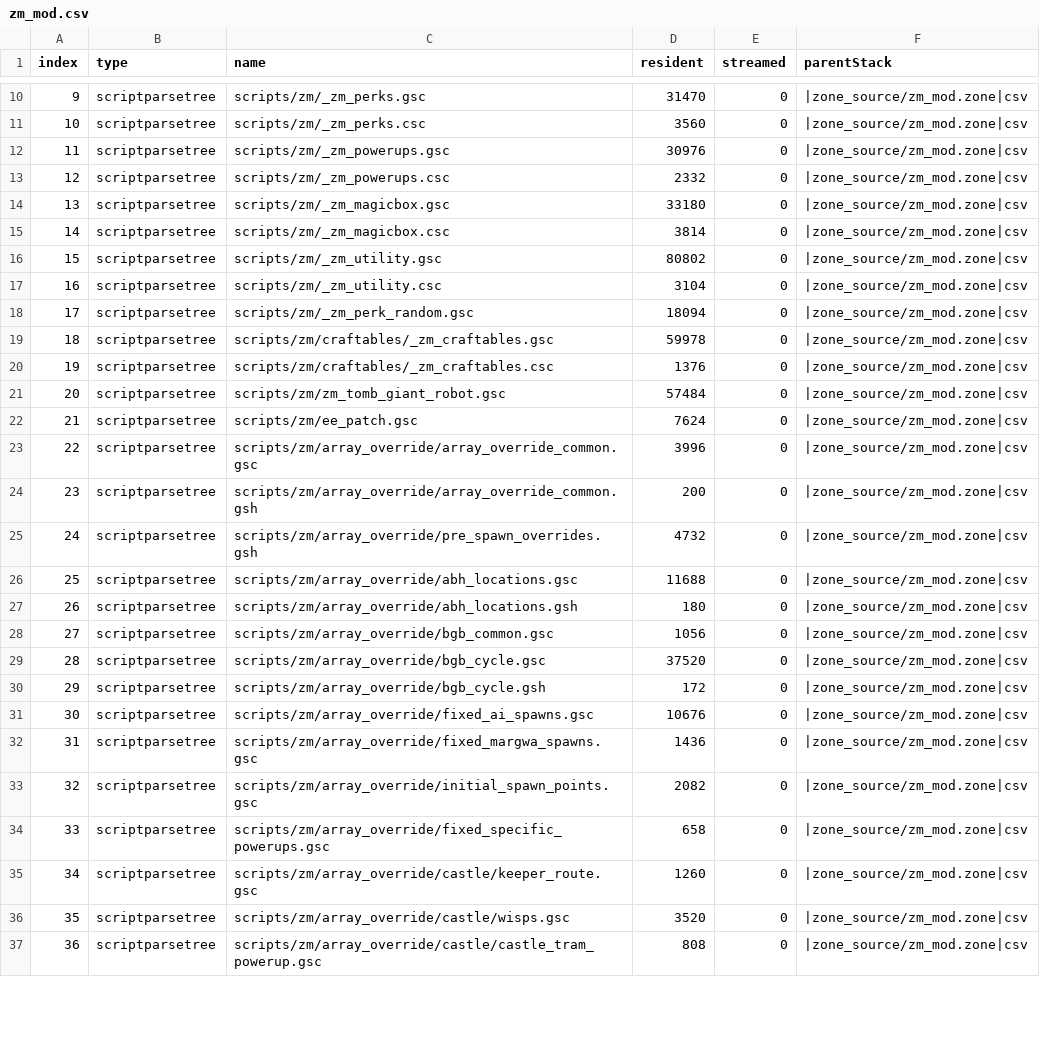
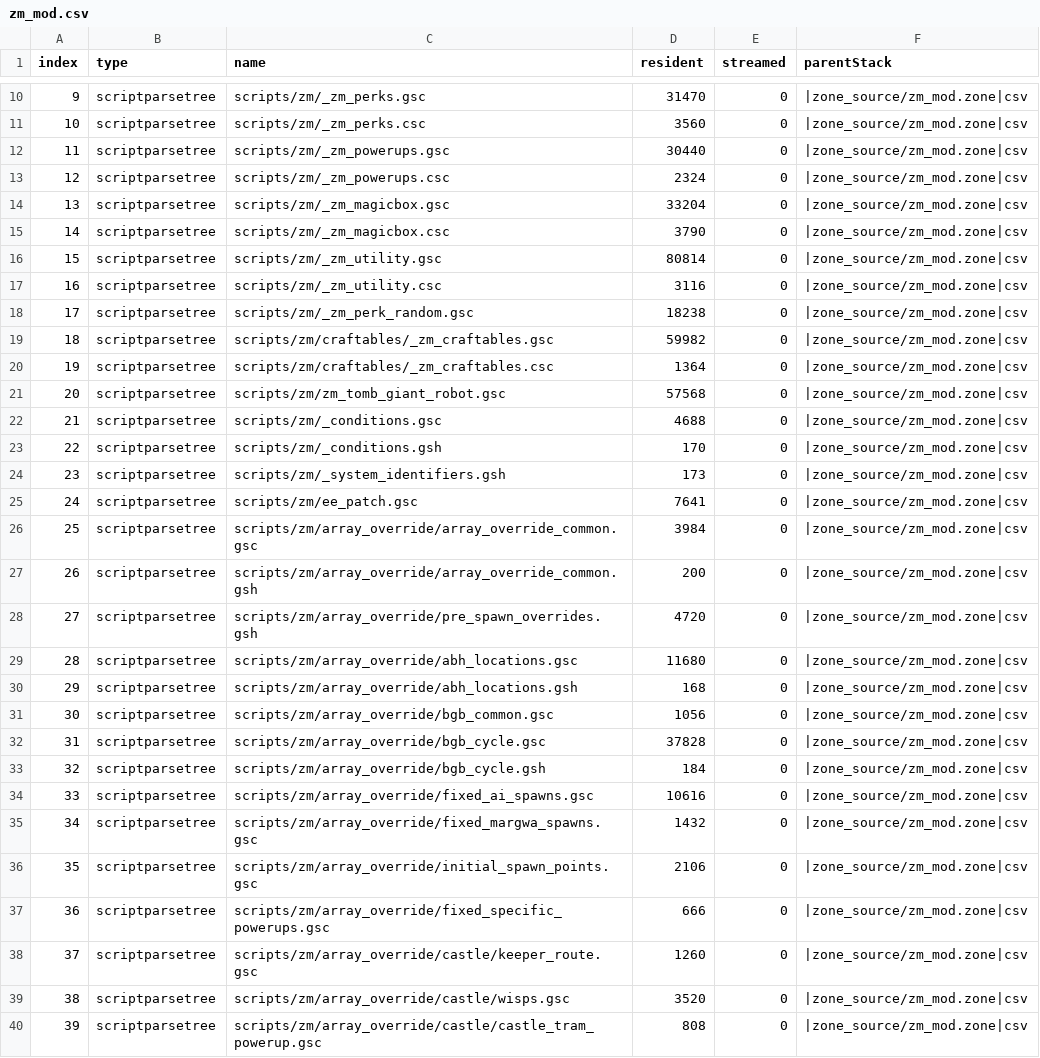
Before and after one commit to Joshr520/ee_patch, a CSV file: zone_source/all/assetinfo/zm_mod.csv, drawn as a sheet; only a part is shown, gaps mark what is left out; addresses are those after the commit; the diff covers the shown part only; the diff names each change by its address in the sheet, - before the commit and + after, or states it on an @@ line.

```diff
--- a/zone_source/all/assetinfo/zm_mod.csv
+++ b/zone_source/all/assetinfo/zm_mod.csv
-D12 (resident): 30976
+D12 (resident): 30440
-D13 (resident): 2332
+D13 (resident): 2324
-D14 (resident): 33180
+D14 (resident): 33204
-D15 (resident): 3814
+D15 (resident): 3790
-D16 (resident): 80802
+D16 (resident): 80814
-D17 (resident): 3104
+D17 (resident): 3116
-D18 (resident): 18094
+D18 (resident): 18238
-D19 (resident): 59978
+D19 (resident): 59982
-D20 (resident): 1376
+D20 (resident): 1364
-D21 (resident): 57484
+D21 (resident): 57568
+row 22: 21 | scriptparsetree | scripts/zm/_conditions.gsc | 4688 | 0 | |zone_source/zm_mod.zone|csv
+row 23: 22 | scriptparsetree | scripts/zm/_conditions.gsh | 170 | 0 | |zone_source/zm_mod.zone|csv
+row 24: 23 | scriptparsetree | scripts/zm/_system_identifiers.gsh | 173 | 0 | |zone_source/zm_mod.zone|csv
@@ column A (index) renumbered from row 25 down @@
-D25 (resident): 7624
+D25 (resident): 7641
-D26 (resident): 3996
+D26 (resident): 3984
-D28 (resident): 4732
+D28 (resident): 4720
-D29 (resident): 11688
+D29 (resident): 11680
-D30 (resident): 180
+D30 (resident): 168
-D32 (resident): 37520
+D32 (resident): 37828
-D33 (resident): 172
+D33 (resident): 184
-D34 (resident): 10676
+D34 (resident): 10616
-D35 (resident): 1436
+D35 (resident): 1432
-D36 (resident): 2082
+D36 (resident): 2106
-D37 (resident): 658
+D37 (resident): 666
```
Also changed, not shown: 1 added row, 2 removed rows and 20 edited cells elsewhere in this file, zone_source/all/assetinfo/zm_mod_poolinfo.csv, zone_source/all/assetlist/zm_mod.csv, 30 other files.
